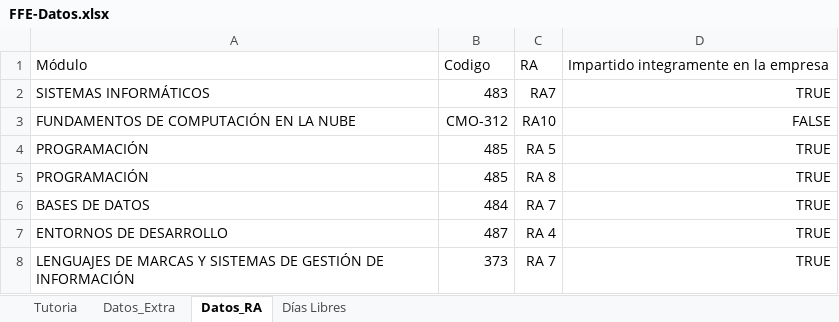
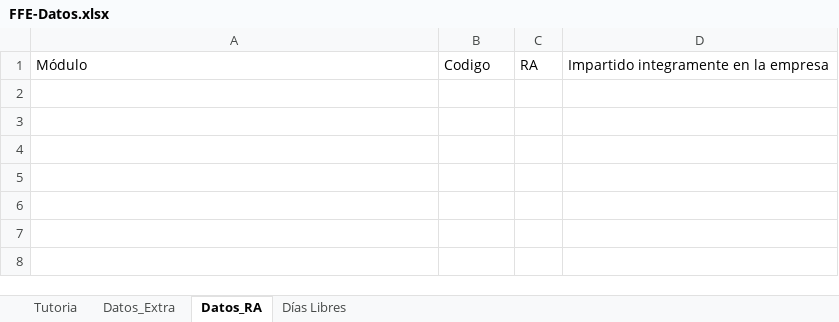
Before and after one commit to mjherrera-fp/ffe-doc-gen, an Excel workbook: src/main/resources/data/FFE-Datos.xlsx, sheet Datos_RA, drawn as a sheet; values as stored, in another font and other column widths than the file's, no borders; table styles not drawn; the diff names each change by its address in the sheet, - before the commit and + after, or states it on an @@ line.

```diff
--- a/src/main/resources/data/FFE-Datos.xlsx (sheet Datos_RA)
+++ b/src/main/resources/data/FFE-Datos.xlsx (sheet Datos_RA)
-row 2: SISTEMAS INFORMÁTICOS | 483 | RA7 | TRUE
-row 3: FUNDAMENTOS DE COMPUTACIÓN EN LA NUBE | CMO-312 | RA10 | FALSE
-row 4: PROGRAMACIÓN | 485 | RA 5 | TRUE
-row 5: PROGRAMACIÓN | 485 | RA 8 | TRUE
-row 6: BASES DE DATOS | 484 | RA 7 | TRUE
-row 7: ENTORNOS DE DESARROLLO | 487 | RA 4 | TRUE
-row 8: LENGUAJES DE MARCAS Y SISTEMAS DE GESTIÓN DE INFORMACIÓN | 373 | RA 7 | TRUE
```
Also changed, not shown: sheet Datos_Extra, 6 other files.
